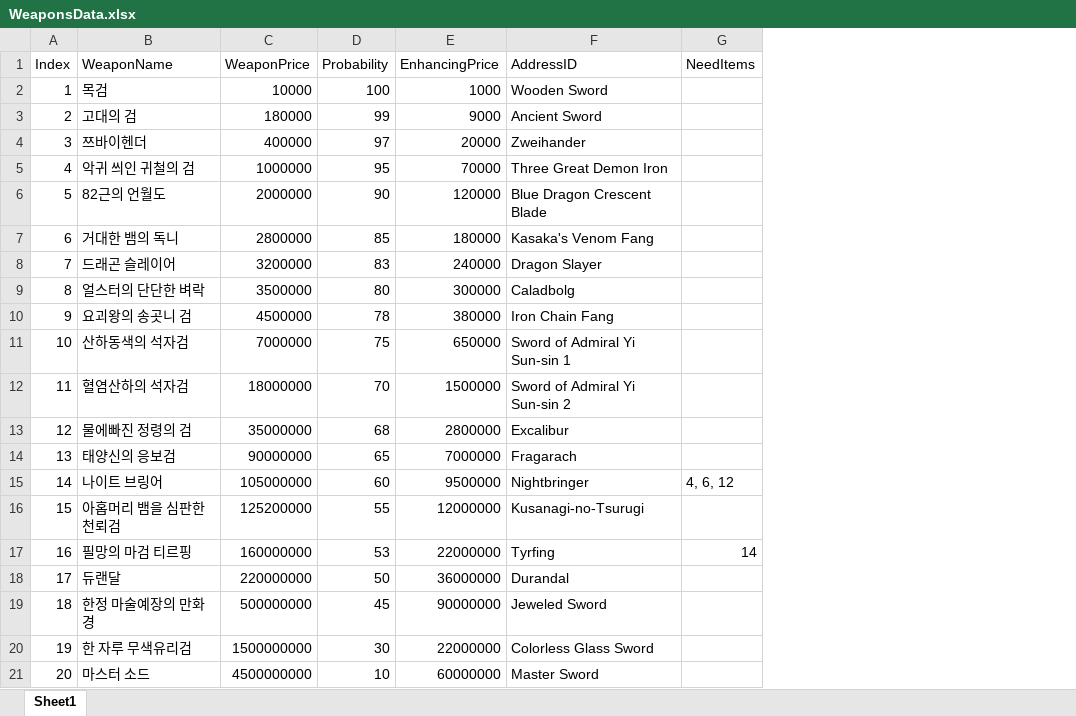
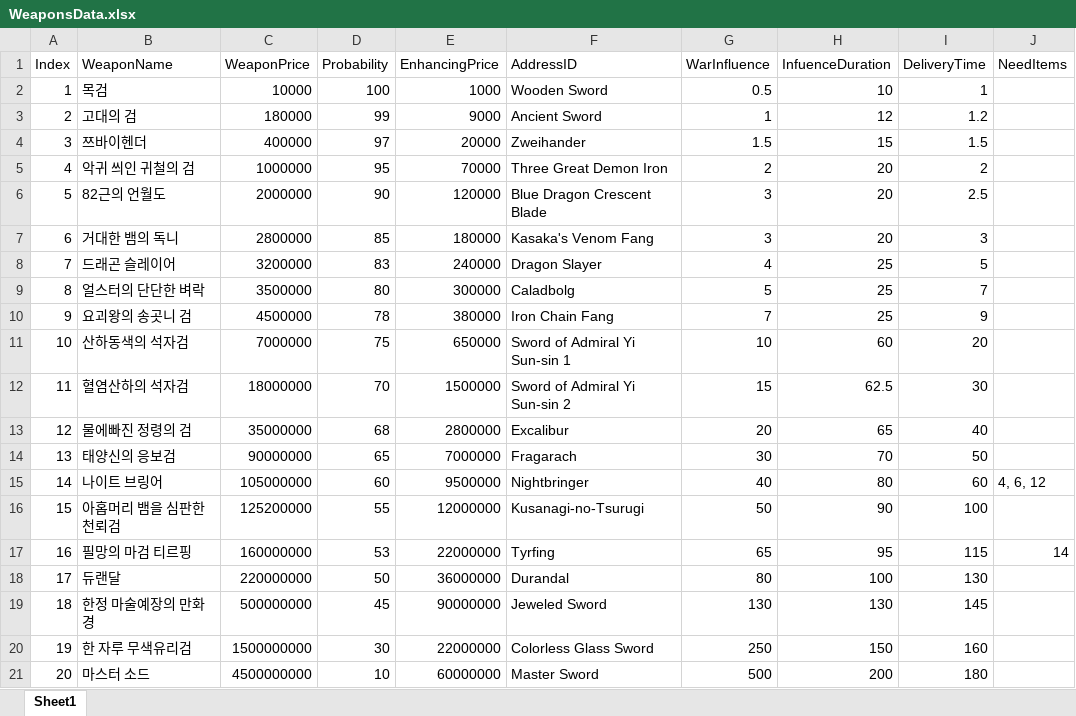
Before and after one commit to ColdEgg98/EnhancingTheSword, an Excel workbook: Assets/04. Bakery Factory/WeaponsData.xlsx, sheet Sheet1, drawn as a sheet; values as stored, in another font and other column widths than the file's, no borders; the diff names each change by its address in the sheet, - before the commit and + after, or states it on an @@ line.

```diff
--- a/Assets/04. Bakery Factory/WeaponsData.xlsx (sheet Sheet1)
+++ b/Assets/04. Bakery Factory/WeaponsData.xlsx (sheet Sheet1)
+column G (WarInfluence), rows 2-21: 0.5 | 1 | 1.5 | 2 | 3 | 3 | 4 | 5 | 7 | 10 | 15 | 20 | 30 | 40 | 50 | 65 | 80 | 130 | 250 | 500
+column H (InfuenceDuration), rows 2-21: 10 | 12 | 15 | 20 | 20 | 20 | 25 | 25 | 25 | 60 | 62.5 | 65 | 70 | 80 | 90 | 95 | 100 | 130 | 150 | 200
+column I (DeliveryTime), rows 2-21: 1 | 1.2 | 1.5 | 2 | 2.5 | 3 | 5 | 7 | 9 | 20 | 30 | 40 | 50 | 60 | 100 | 115 | 130 | 145 | 160 | 180
```
Also changed, not shown: 14 other files.
